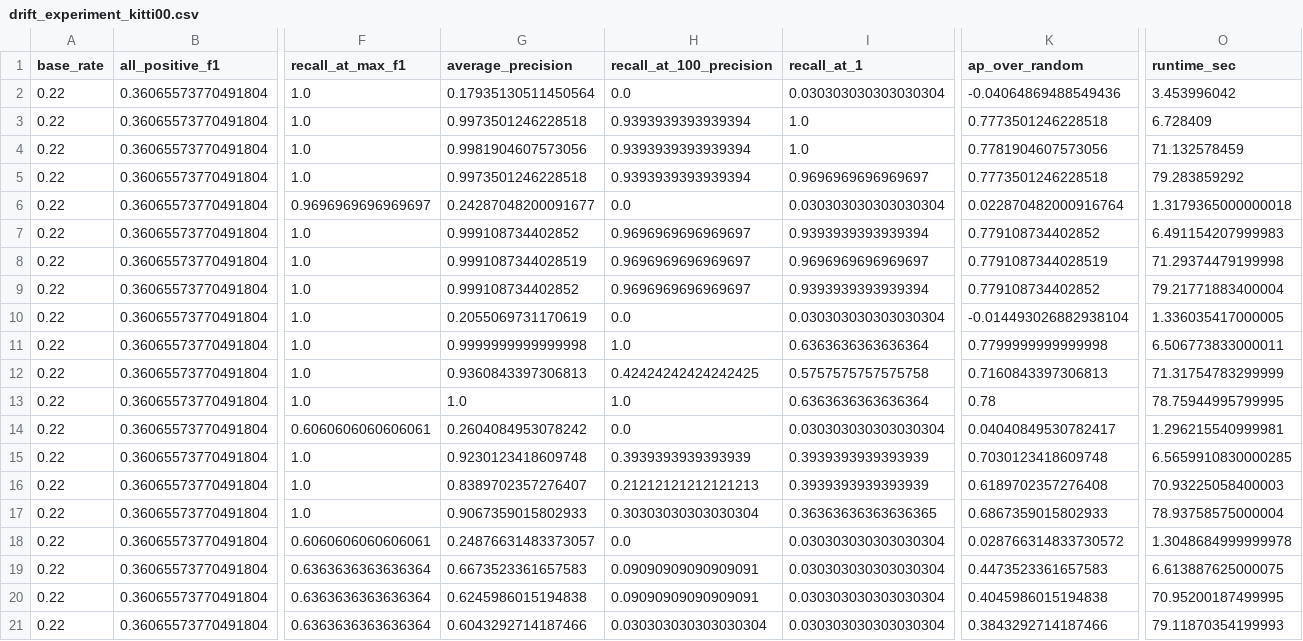
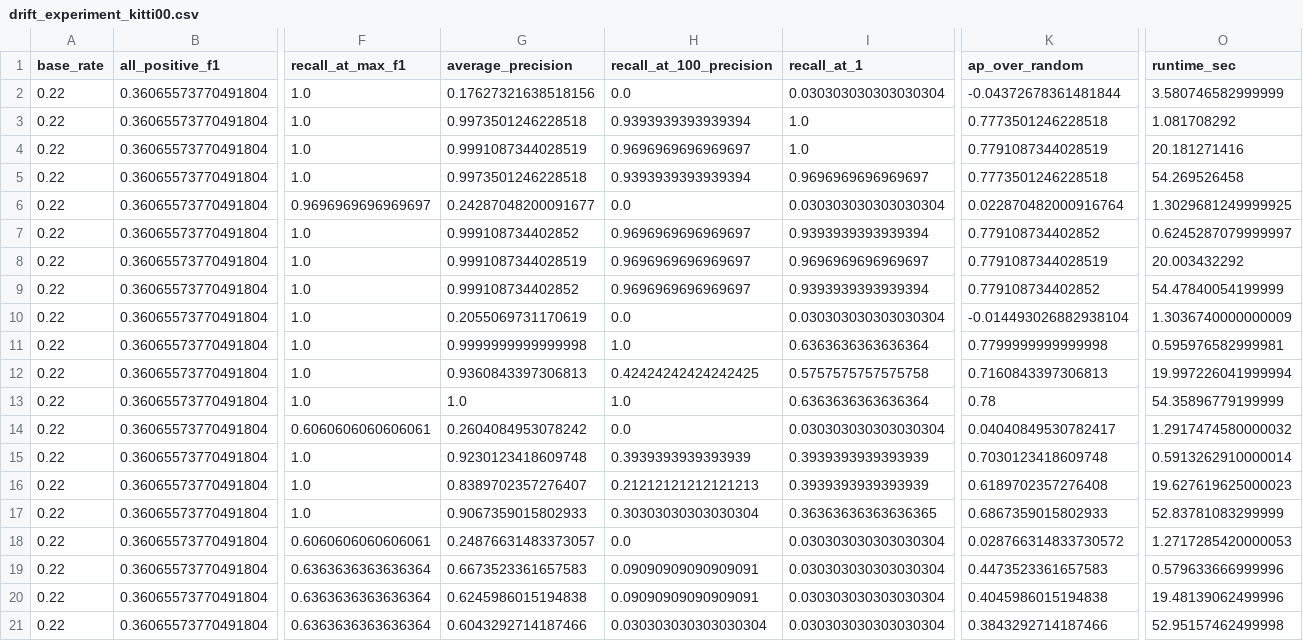
Before and after one commit to ughrima/lpgw-icra, a CSV file: results/drift_experiment_kitti00.csv, drawn as a sheet; only a part is shown, gaps mark what is left out; the diff names each change by its address in the sheet, - before the commit and + after, or states it on an @@ line.

```diff
--- a/results/drift_experiment_kitti00.csv
+++ b/results/drift_experiment_kitti00.csv
-G2 (average_precision): 0.17935130511450564
+G2 (average_precision): 0.17627321638518156
-K2 (ap_over_random): -0.04064869488549436
+K2 (ap_over_random): -0.04372678361481844
-O2 (runtime_sec): 3.453996042
+O2 (runtime_sec): 3.580746582999999
-O3 (runtime_sec): 6.728409
+O3 (runtime_sec): 1.081708292
-G4 (average_precision): 0.9981904607573056
+G4 (average_precision): 0.9991087344028519
-H4 (recall_at_100_precision): 0.9393939393939394
+H4 (recall_at_100_precision): 0.9696969696969697
-K4 (ap_over_random): 0.7781904607573056
+K4 (ap_over_random): 0.7791087344028519
-O4 (runtime_sec): 71.132578459
+O4 (runtime_sec): 20.181271416
-O5 (runtime_sec): 79.283859292
+O5 (runtime_sec): 54.269526458
-O6 (runtime_sec): 1.3179365000000018
+O6 (runtime_sec): 1.3029681249999925
-O7 (runtime_sec): 6.491154207999983
+O7 (runtime_sec): 0.6245287079999997
-O8 (runtime_sec): 71.29374479199998
+O8 (runtime_sec): 20.003432292
-O9 (runtime_sec): 79.21771883400004
+O9 (runtime_sec): 54.47840054199999
-O10 (runtime_sec): 1.336035417000005
+O10 (runtime_sec): 1.3036740000000009
-O11 (runtime_sec): 6.506773833000011
+O11 (runtime_sec): 0.595976582999981
-O12 (runtime_sec): 71.31754783299999
+O12 (runtime_sec): 19.997226041999994
-O13 (runtime_sec): 78.75944995799995
+O13 (runtime_sec): 54.35896779199999
-O14 (runtime_sec): 1.296215540999981
+O14 (runtime_sec): 1.2917474580000032
-O15 (runtime_sec): 6.5659910830000285
+O15 (runtime_sec): 0.5913262910000014
-O16 (runtime_sec): 70.93225058400003
+O16 (runtime_sec): 19.627619625000023
-O17 (runtime_sec): 78.93758575000004
+O17 (runtime_sec): 52.83781083299999
-O18 (runtime_sec): 1.3048684999999978
+O18 (runtime_sec): 1.2717285420000053
-O19 (runtime_sec): 6.613887625000075
+O19 (runtime_sec): 0.579633666999996
-O20 (runtime_sec): 70.95200187499995
+O20 (runtime_sec): 19.48139062499996
-O21 (runtime_sec): 79.11870354199993
+O21 (runtime_sec): 52.95157462499998
```
Also changed, not shown: results/drift_experiment_uzhfpv.csv, results/overlap_experiment_kitti00.csv, 8 other files.
